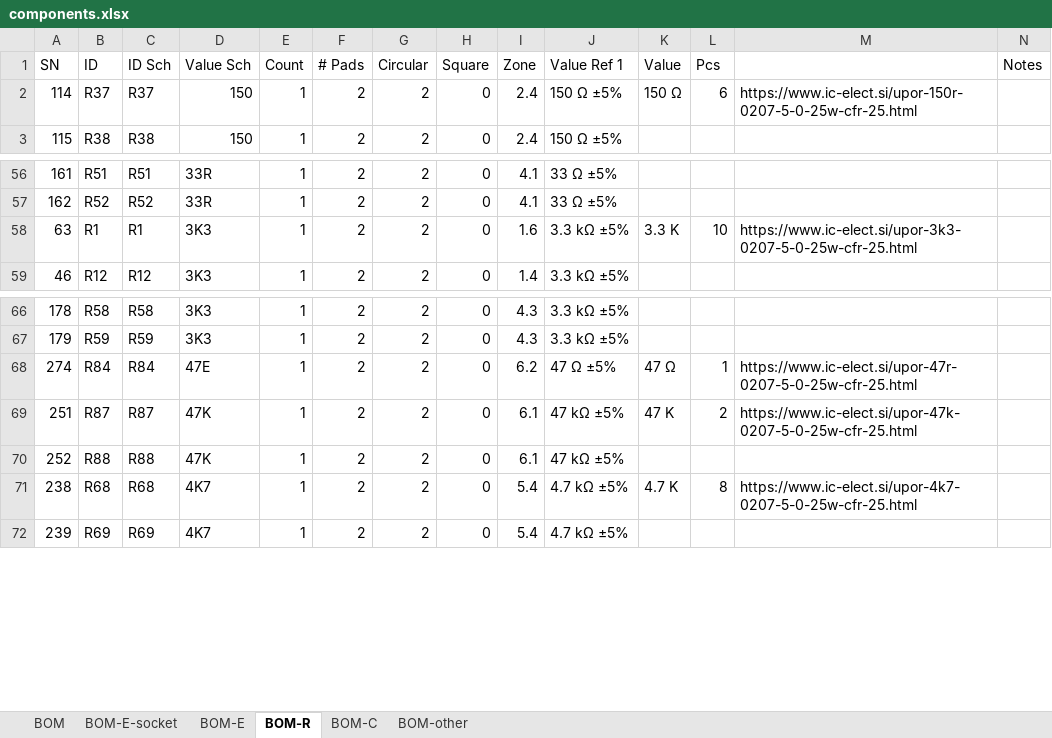
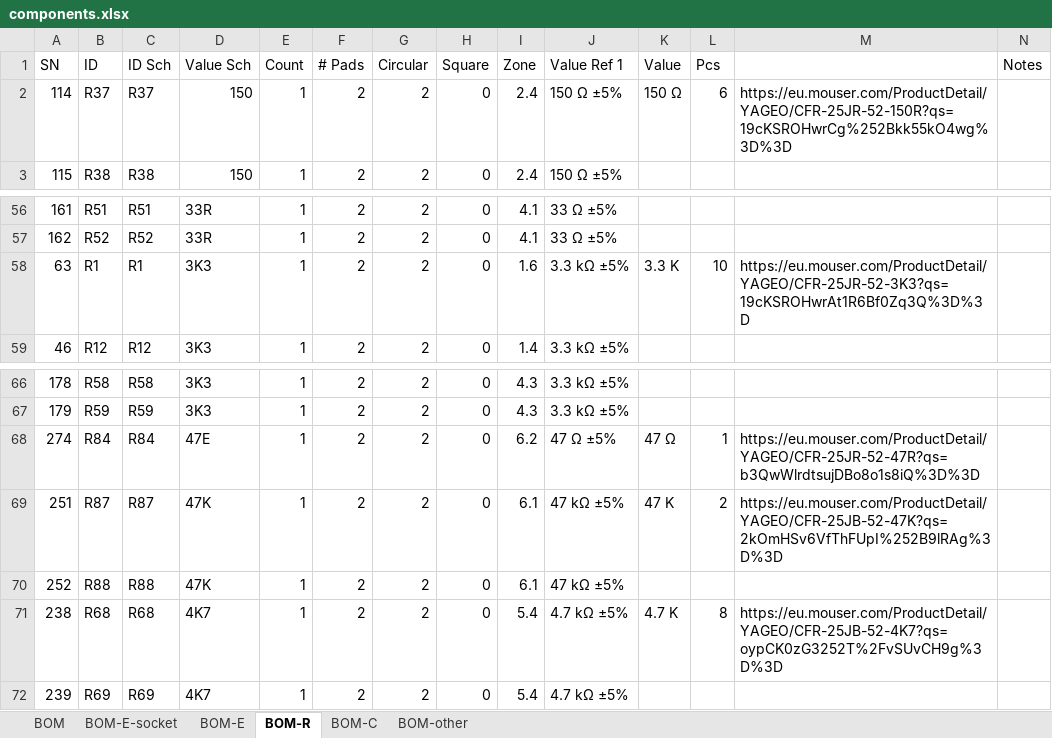
Before and after one commit to OddbitCoder/Partner40, an Excel workbook: sch/components.xlsx, sheet BOM-R, drawn as a sheet; only a part is shown, gaps mark what is left out; values as stored, in another font and other column widths than the file's, no cell formats; the diff covers the shown part only; the diff names each change by its address in the sheet, - before the commit and + after, or states it on an @@ line.

```diff
--- a/sch/components.xlsx (sheet BOM-R)
+++ b/sch/components.xlsx (sheet BOM-R)
-M2: https://www.ic-elect.si/upor-150r-0207-5-0-25w-cfr-25.html
+M2: https://eu.mouser.com/ProductDetail/YAGEO/CFR-25JR-52-150R?qs=19cKSROHwrCg%252Bkk55kO4wg%3D%3D
-M58: https://www.ic-elect.si/upor-3k3-0207-5-0-25w-cfr-25.html
+M58: https://eu.mouser.com/ProductDetail/YAGEO/CFR-25JR-52-3K3?qs=19cKSROHwrAt1R6Bf0Zq3Q%3D%3D
-M68: https://www.ic-elect.si/upor-47r-0207-5-0-25w-cfr-25.html
+M68: https://eu.mouser.com/ProductDetail/YAGEO/CFR-25JR-52-47R?qs=b3QwWlrdtsujDBo8o1s8iQ%3D%3D
-M69: https://www.ic-elect.si/upor-47k-0207-5-0-25w-cfr-25.html
+M69: https://eu.mouser.com/ProductDetail/YAGEO/CFR-25JB-52-47K?qs=2kOmHSv6VfThFUpI%252B9lRAg%3D%3D
-M71: https://www.ic-elect.si/upor-4k7-0207-5-0-25w-cfr-25.html
+M71: https://eu.mouser.com/ProductDetail/YAGEO/CFR-25JB-52-4K7?qs=oypCK0zG3252T%2FvSUvCH9g%3D%3D
```
Also changed, not shown: 16 edited cells elsewhere in this sheet, sheet BOM-E, cell formats.
